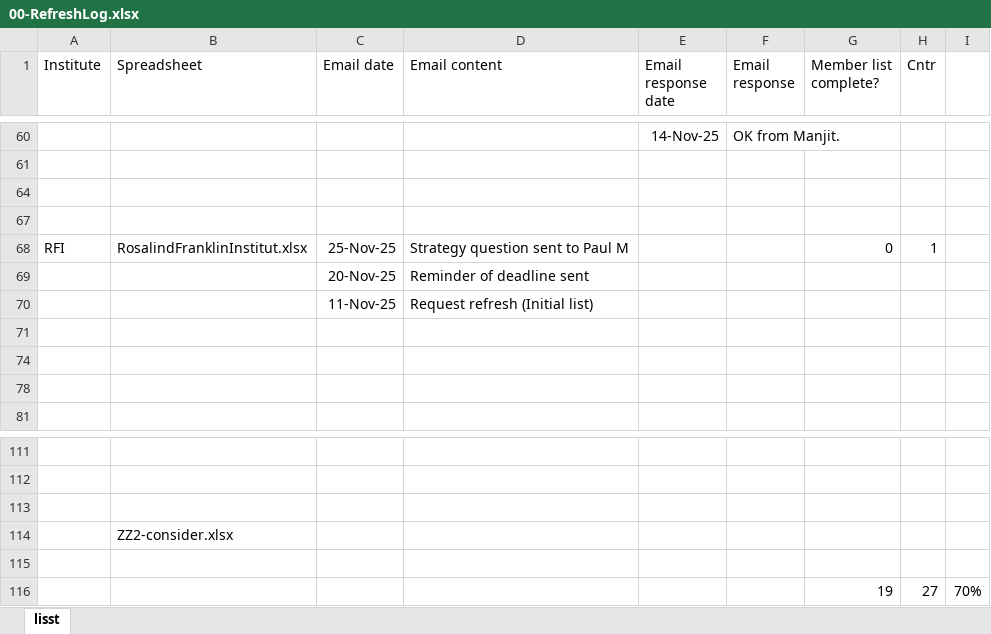
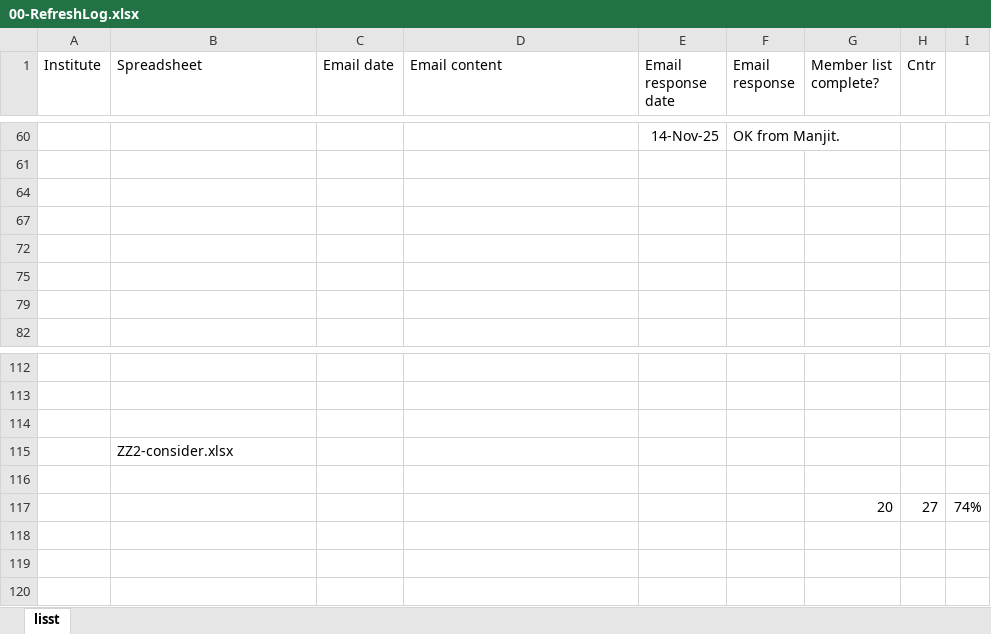
Before and after one commit to ImperialCollegeLondon/LhARA-Collaboration-lists, an Excel workbook: 11-CollaborationList/2025-11-Refresh/00-RefreshLog.xlsx, sheet lisst, drawn as a sheet; only a part is shown, gaps mark what is left out; values as stored, in another font and other column widths than the file's, no borders; table styles not drawn; removed rows and columns are numbered as before the commit, all else as after; the diff names each change by its address in the sheet, - before the commit and + after, or states it on an @@ line.

```diff
--- a/11-CollaborationList/2025-11-Refresh/00-RefreshLog.xlsx (sheet lisst)
+++ b/11-CollaborationList/2025-11-Refresh/00-RefreshLog.xlsx (sheet lisst)
-row 68: RFI | RosalindFranklinInstitut.xlsx | 25-Nov-25 | Strategy question sent to Paul M |  |  | 0 | 1
-row 69:  |  | 20-Nov-25 | Reminder of deadline sent
-row 70:  |  | 11-Nov-25 | Request refresh (Initial list)
-row 116:  |  |  |  |  |  | 19 | 27 | 70%
+row 117:  |  |  |  |  |  | 20 | 27 | 74%
```
Also changed, not shown: hidden cells, 2 other files.
